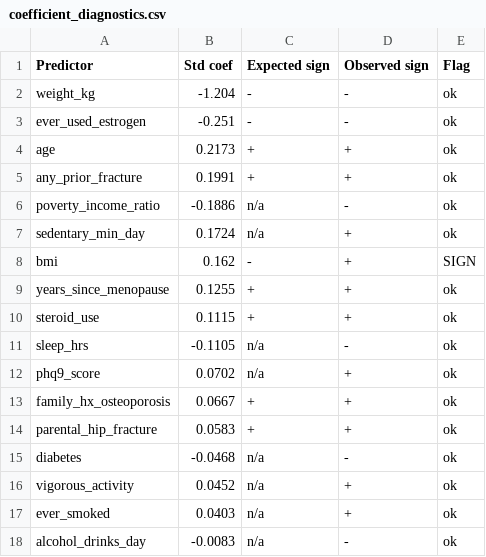
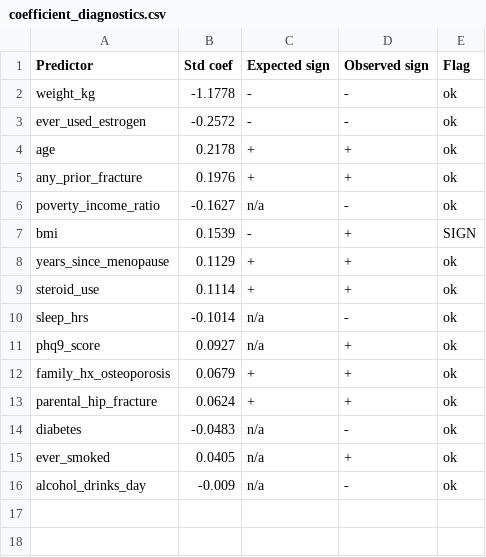
Before and after one commit to am12-dev/sf_26-27, a CSV file: outputs/coefficient_diagnostics.csv, drawn as a sheet.

```diff
--- a/outputs/coefficient_diagnostics.csv
+++ b/outputs/coefficient_diagnostics.csv
@@ -1,18 +1,16 @@
 Predictor,Std coef,Expected sign,Observed sign,Flag
-weight_kg,-1.204,-,-,ok
-ever_used_estrogen,-0.251,-,-,ok
-age,0.2173,+,+,ok
-any_prior_fracture,0.1991,+,+,ok
-poverty_income_ratio,-0.1886,n/a,-,ok
-sedentary_min_day,0.1724,n/a,+,ok
-bmi,0.162,-,+,SIGN
-years_since_menopause,0.1255,+,+,ok
-steroid_use,0.1115,+,+,ok
-sleep_hrs,-0.1105,n/a,-,ok
-phq9_score,0.0702,n/a,+,ok
-family_hx_osteoporosis,0.0667,+,+,ok
-parental_hip_fracture,0.0583,+,+,ok
-diabetes,-0.0468,n/a,-,ok
-vigorous_activity,0.0452,n/a,+,ok
-ever_smoked,0.0403,n/a,+,ok
-alcohol_drinks_day,-0.0083,n/a,-,ok
+weight_kg,-1.1778,-,-,ok
+ever_used_estrogen,-0.2572,-,-,ok
+age,0.2178,+,+,ok
+any_prior_fracture,0.1976,+,+,ok
+poverty_income_ratio,-0.1627,n/a,-,ok
+bmi,0.1539,-,+,SIGN
+years_since_menopause,0.1129,+,+,ok
+steroid_use,0.1114,+,+,ok
+sleep_hrs,-0.1014,n/a,-,ok
+phq9_score,0.0927,n/a,+,ok
+family_hx_osteoporosis,0.0679,+,+,ok
+parental_hip_fracture,0.0624,+,+,ok
+diabetes,-0.0483,n/a,-,ok
+ever_smoked,0.0405,n/a,+,ok
+alcohol_drinks_day,-0.009,n/a,-,ok
```
Also changed, not shown: outputs/clinical_predictor_table.csv, outputs/model_variable_ablation_osteopenia.csv, 18 other files.
